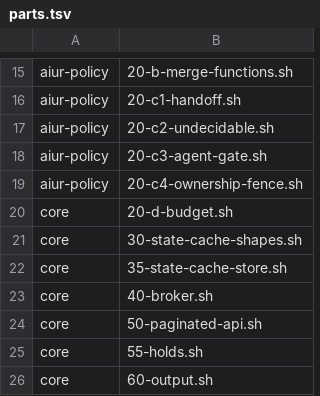
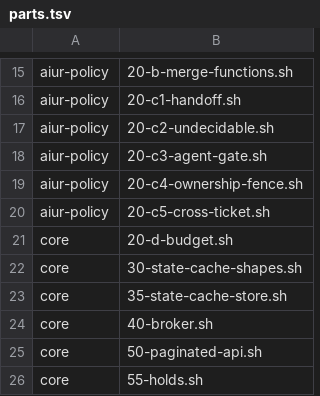
Before and after one commit to aiur-team/aiur, a TSV file: src/priv/github_guard/parts.tsv, drawn as a sheet; only a part is shown, gaps mark what is left out; the shorter side is filled out with more unchanged rows; the diff names each change by its address in the sheet, - before the commit and + after, or states it on an @@ line.

Commit message:
Refuse cross-ticket dependency and label writes

```diff
--- a/src/priv/github_guard/parts.tsv
+++ b/src/priv/github_guard/parts.tsv
+row 20: aiur-policy | 20-c5-cross-ticket.sh
```
Also changed, not shown: 4 other files.
